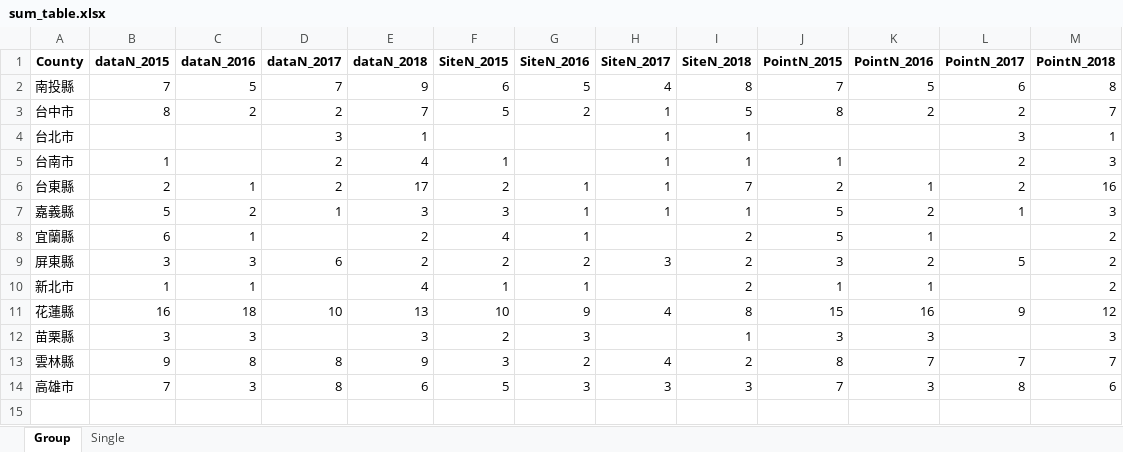
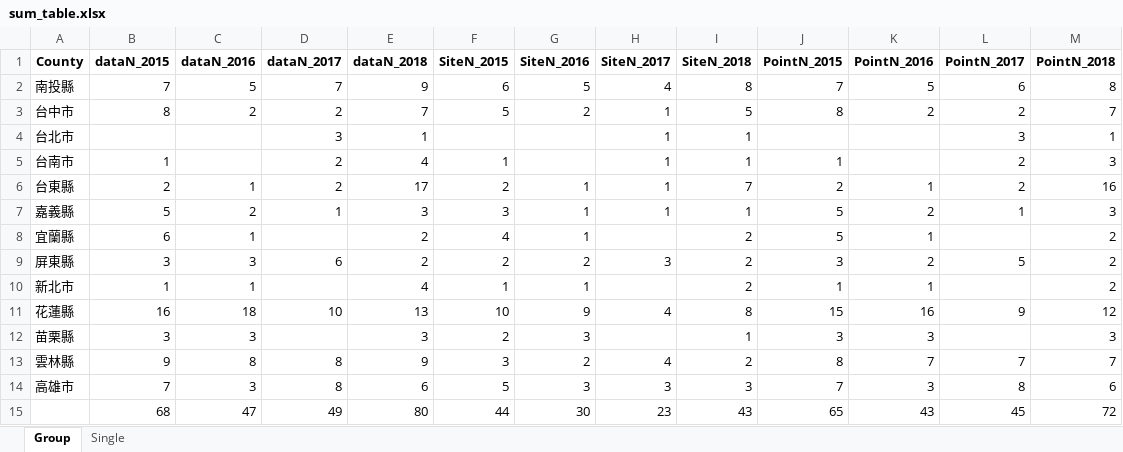
Before and after one commit to wetinhsu/Macaca-population-trend, an Excel workbook: Results/sum_table.xlsx, sheet Group, drawn as a sheet; values as stored, in another font and other column widths than the file's, no borders; the diff names each change by its address in the sheet, - before the commit and + after, or states it on an @@ line.

Commit message:
modified script: data_mining_analysis, Results_2018.doc

```diff
--- a/Results/sum_table.xlsx (sheet Group)
+++ b/Results/sum_table.xlsx (sheet Group)
+row 15:  | 68 | 47 | 49 | 80 | 44 | 30 | 23 | 43 | 65 | 43 | 45 | 72
```
Also changed, not shown: sheet Single, 2 other files.
